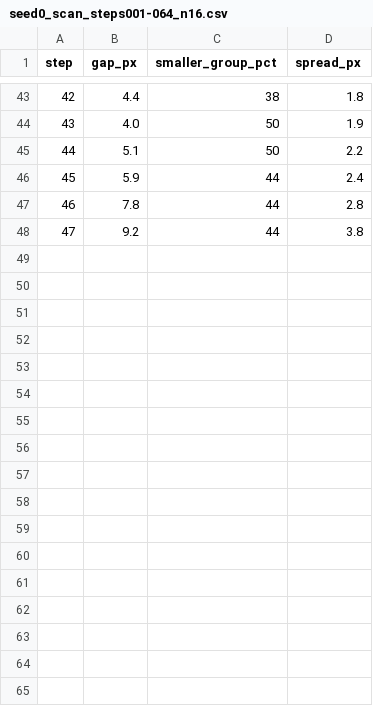
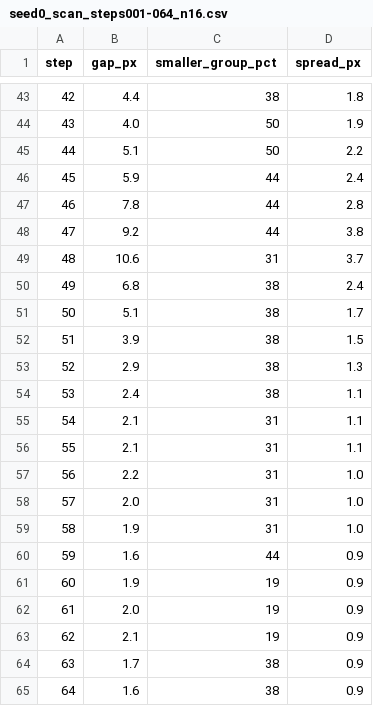
Before and after one commit to labozo123321/robot, a CSV file: data/seed0_scan_steps001-064_n16.csv, drawn as a sheet; only a part is shown, gaps mark what is left out; the diff names each change by its address in the sheet, - before the commit and + after, or states it on an @@ line.

```diff
--- a/data/seed0_scan_steps001-064_n16.csv
+++ b/data/seed0_scan_steps001-064_n16.csv
+row 49: 48 | 10.6 | 31 | 3.7
+row 50: 49 | 6.8 | 38 | 2.4
+row 51: 50 | 5.1 | 38 | 1.7
+row 52: 51 | 3.9 | 38 | 1.5
+row 53: 52 | 2.9 | 38 | 1.3
+row 54: 53 | 2.4 | 38 | 1.1
+row 55: 54 | 2.1 | 31 | 1.1
+row 56: 55 | 2.1 | 31 | 1.1
+row 57: 56 | 2.2 | 31 | 1.0
+row 58: 57 | 2.0 | 31 | 1.0
+row 59: 58 | 1.9 | 31 | 1.0
+row 60: 59 | 1.6 | 44 | 0.9
+row 61: 60 | 1.9 | 19 | 0.9
+row 62: 61 | 2.0 | 19 | 0.9
+row 63: 62 | 2.1 | 19 | 0.9
+row 64: 63 | 1.7 | 38 | 0.9
+row 65: 64 | 1.6 | 38 | 0.9
```
Also changed, not shown: 4 other files.
